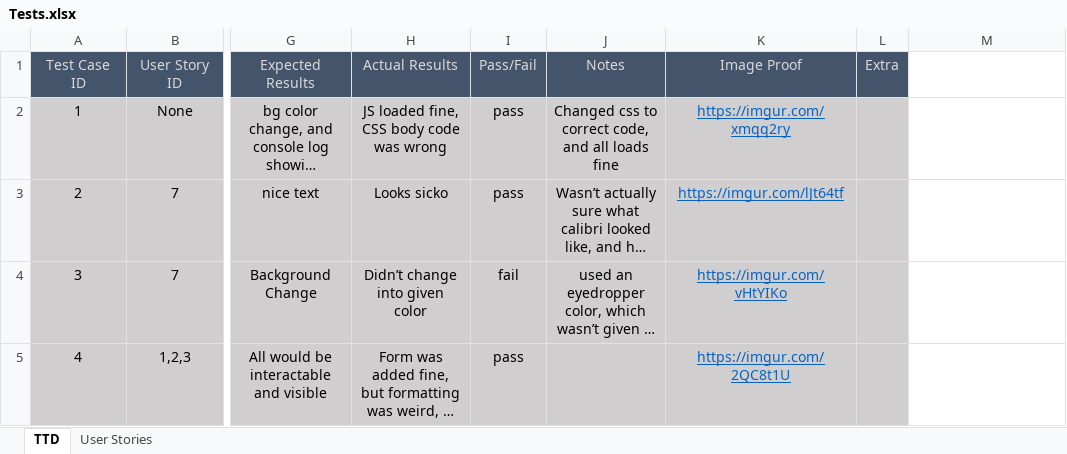
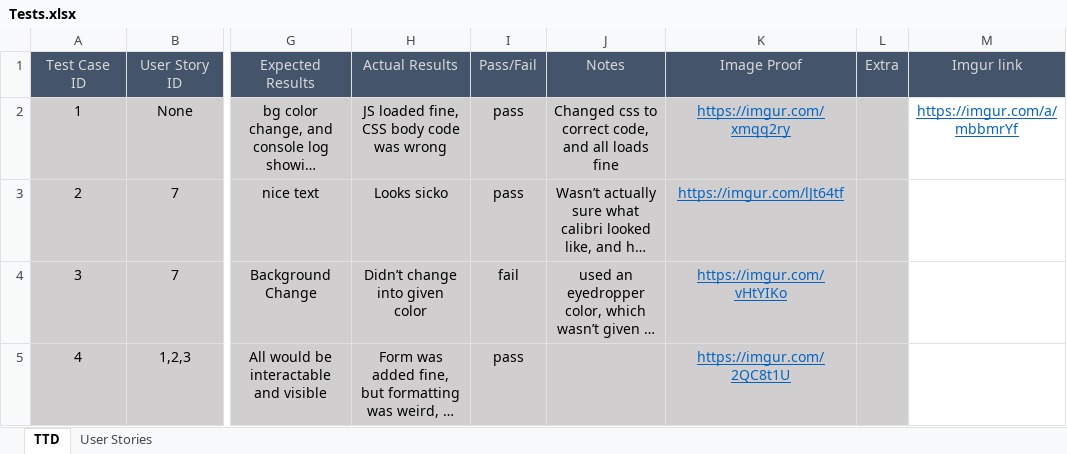
Before and after one commit to TobleroneBill/TTDWebsite2, an Excel workbook: Spreadsheets/Tests.xlsx, sheet TTD, drawn as a sheet; only a part is shown, gaps mark what is left out; long unchanged cells end in …; values as stored, in another font and other column widths than the file's, no borders; the diff covers the shown part only; the diff names each change by its address in the sheet, - before the commit and + after, or states it on an @@ line.

```diff
--- a/Spreadsheets/Tests.xlsx (sheet TTD)
+++ b/Spreadsheets/Tests.xlsx (sheet TTD)
-M1: (empty)
+M1: Imgur link
-M1 fill: none
+M1 fill: #44546A
-M2 (Imgur link): (empty)
+M2 (Imgur link): https://imgur.com/a/mbbmrYf
```
Also changed, not shown: 32 added rows, 38 removed rows, 18 edited cells and row numbers in column A elsewhere in this sheet.
